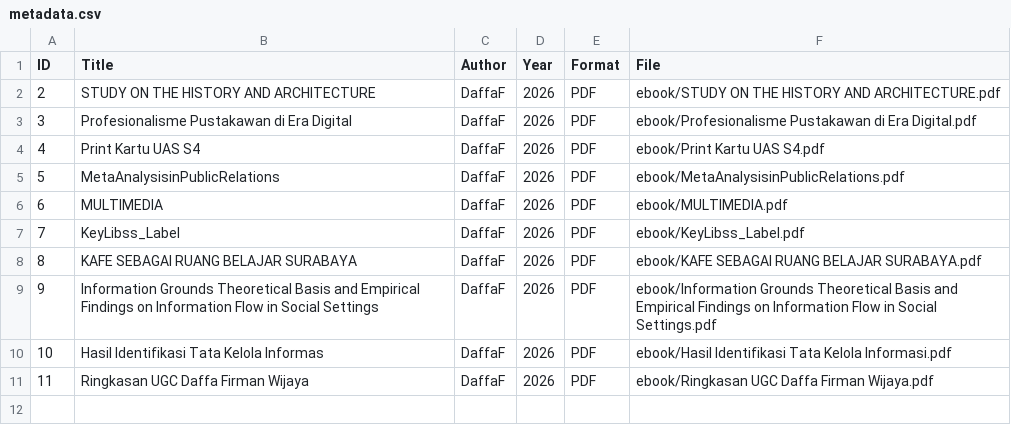
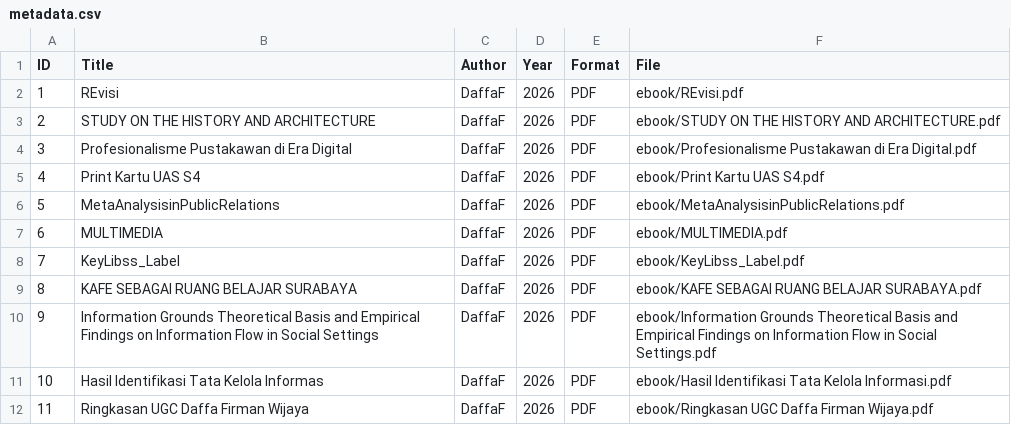
Before and after one commit to daffahaha12xqzz/perpustakaandigital, a CSV file: metadata/metadata.csv, drawn as a sheet.

Commit message:
Update metadata.csv

```diff
--- a/metadata/metadata.csv
+++ b/metadata/metadata.csv
@@ -1,2 +1,3 @@
 ID,Title,Author,Year,Format,File
+1,REvisi, DaffaF, 2026, PDF, ebook/REvisi.pdf
 2,STUDY ON THE HISTORY AND ARCHITECTURE, DaffaF, 2026,PDF,ebook/STUDY ON THE HISTORY AND ARCHITECTURE.pdf
```
